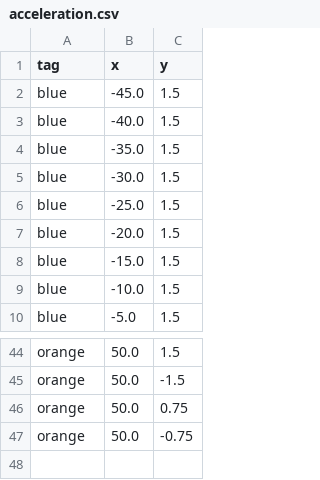
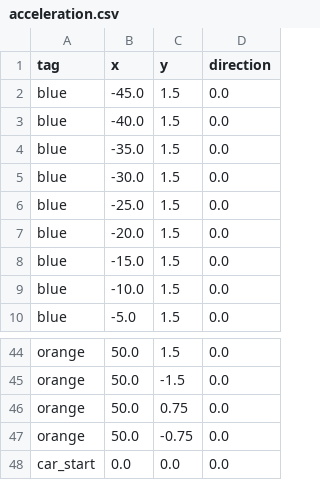
Before and after one commit to QUT-Motorsport/eufs_sim, a CSV file: eufs_gazebo/tracks/acceleration.csv, drawn as a sheet; only a part is shown, gaps mark what is left out; the diff names each change by its address in the sheet, - before the commit and + after, or states it on an @@ line.

```diff
--- a/eufs_gazebo/tracks/acceleration.csv
+++ b/eufs_gazebo/tracks/acceleration.csv
+column D (direction), rows 2-10: all 0.0; rows 44-47: all 0.0
+row 48: car_start | 0.0 | 0.0 | 0.0
```
Also changed, not shown: eufs_gazebo/tracks/big_track.csv, eufs_gazebo/tracks/rand.csv, 5 other files.
